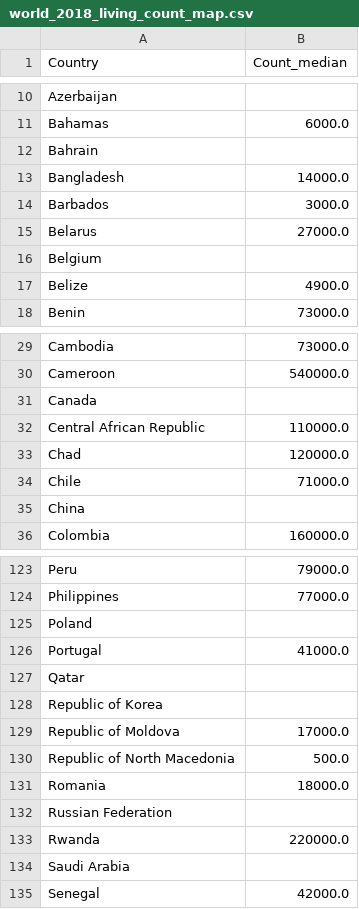
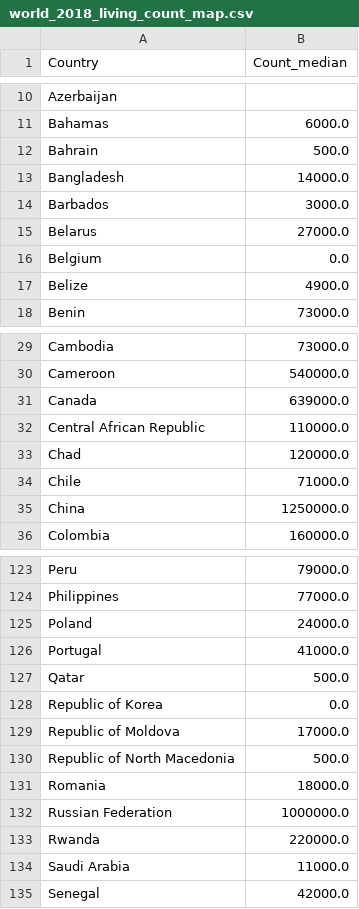
Before and after one commit to CodeMasterRU/Cida_Evolution, a CSV file: kaggle/world/2018/world_2018_living_count_map.csv, drawn as a sheet; only a part is shown, gaps mark what is left out; the diff covers the shown part only.

```diff
--- a/kaggle/world/2018/world_2018_living_count_map.csv
+++ b/kaggle/world/2018/world_2018_living_count_map.csv
@@ -11,3 +11,3 @@ Azerbaijan,
 Bahamas,6000.0
-Bahrain,
+Bahrain,500.0
 Bangladesh,14000.0
@@ -15,3 +15,3 @@ Barbados,3000.0
 Belarus,27000.0
-Belgium,
+Belgium,0.0
 Belize,4900.0
@@ -30,3 +30,3 @@ Cambodia,73000.0
 Cameroon,540000.0
-Canada,
+Canada,639000.0
 Central African Republic,110000.0
@@ -34,3 +34,3 @@ Chad,120000.0
 Chile,71000.0
-China,
+China,1250000.0
 Colombia,160000.0
@@ -124,6 +124,6 @@ Peru,79000.0
 Philippines,77000.0
-Poland,
+Poland,24000.0
 Portugal,41000.0
-Qatar,
-Republic of Korea,
+Qatar,500.0
+Republic of Korea,0.0
 Republic of Moldova,17000.0
@@ -131,5 +131,5 @@ Republic of North Macedonia,500.0
 Romania,18000.0
-Russian Federation,
+Russian Federation,1000000.0
 Rwanda,220000.0
-Saudi Arabia,
+Saudi Arabia, 11000.0
 Senegal,42000.0
```
Also changed, not shown: 8 edited cells elsewhere in this file, kaggle/world/2000/world_2000_living_count_map.csv, kaggle/world/2010/world_2010_living_count_map.csv, 3 other files.
